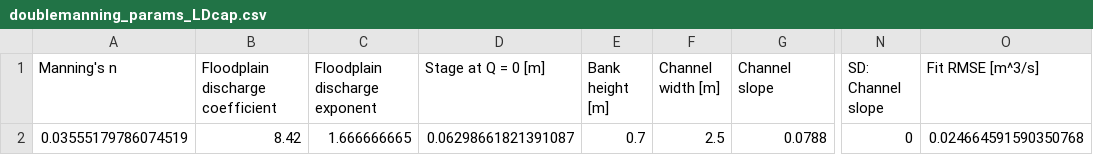
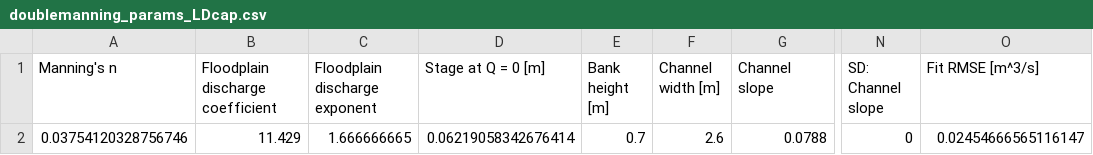
Before and after one commit to MNiMORPH/stage-discharge_LaDormida-Captacion, a CSV file: doublemanning_params_LDcap.csv, drawn as a sheet; only a part is shown, gaps mark what is left out; the diff names each change by its address in the sheet, - before the commit and + after, or states it on an @@ line.

Commit message:
Update widths and floodplain Manning's n (and k_fp).

```diff
--- a/doublemanning_params_LDcap.csv
+++ b/doublemanning_params_LDcap.csv
-A2 (Manning's n): 0.03555179786074519
+A2 (Manning's n): 0.03754120328756746
-B2 (Floodplain discharge coefficient): 8.42
+B2 (Floodplain discharge coefficient): 11.429
-D2 (Stage at Q = 0 [m]): 0.06298661821391087
+D2 (Stage at Q = 0 [m]): 0.06219058342676414
-F2 (Channel width [m]): 2.5
+F2 (Channel width [m]): 2.6
-O2 (Fit RMSE [m^3/s]): 0.024664591590350768
+O2 (Fit RMSE [m^3/s]): 0.02454666565116147
```
Also changed, not shown: 1 other file.
